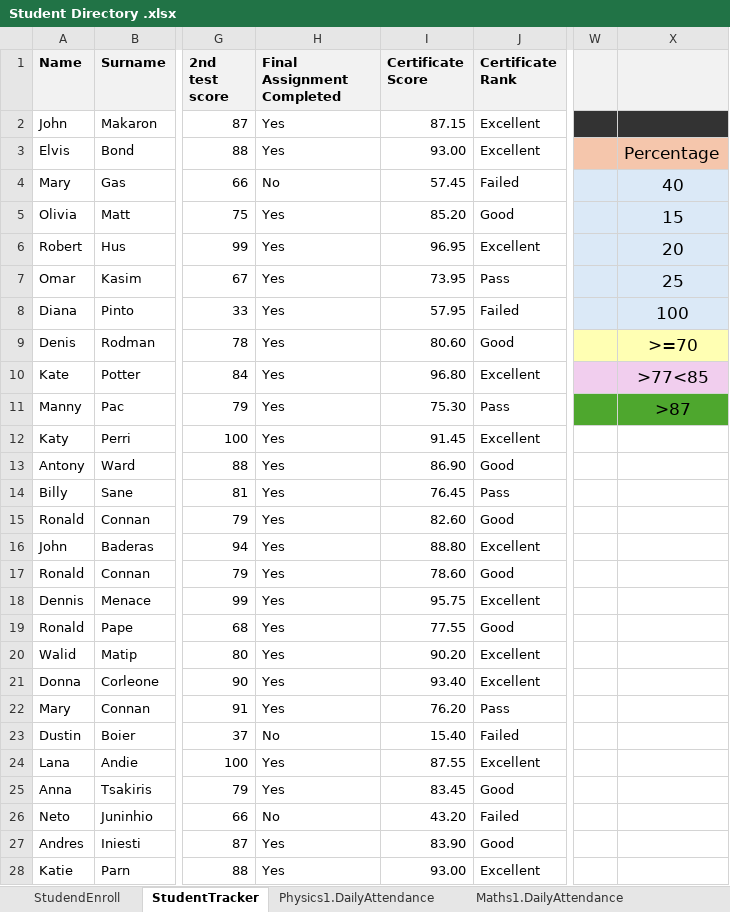
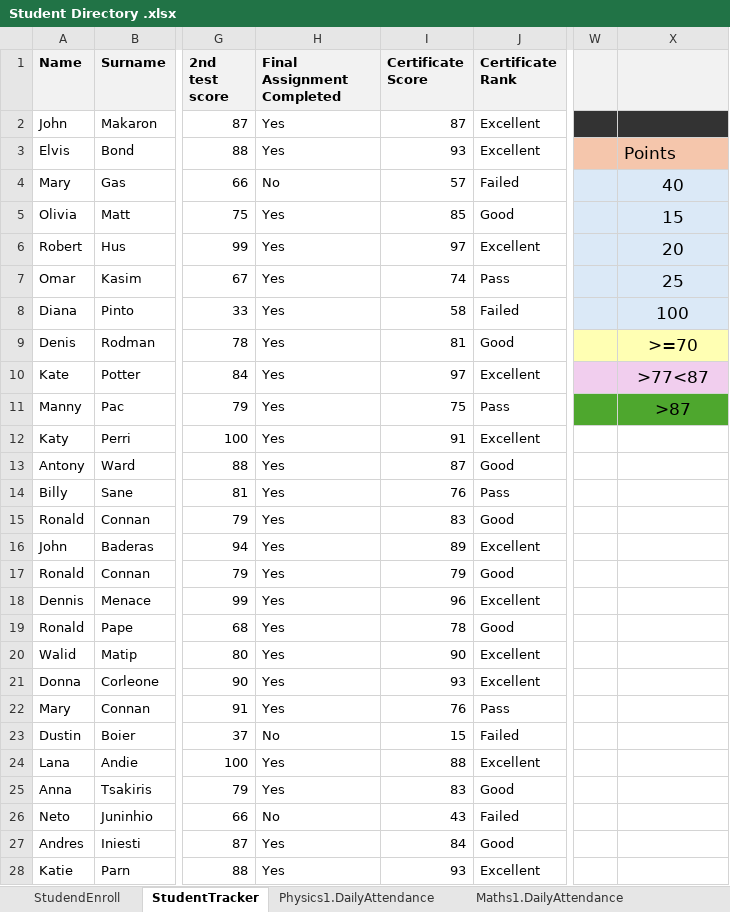
Before and after one commit to Tsaqeal/Excel-Attendance, an Excel workbook: Student Directory .xlsx, sheet StudentTracker, drawn as a sheet; only a part is shown, gaps mark what is left out; values as stored, in another font and other column widths than the file's, no borders; charts and pictures and conditional formats not drawn; the diff covers the shown part only; the diff names each change by its address in the sheet, - before the commit and + after, or states it on an @@ line.

Commit message:
Updated Format
Changed Number of worksheets
Updated formulas

```diff
--- a/Student Directory .xlsx (sheet StudentTracker)
+++ b/Student Directory .xlsx (sheet StudentTracker)
-I2 (Certificate Score): 87.15
+I2 (Certificate Score): 87
-I3 (Certificate Score): 93.00
+I3 (Certificate Score): 93
-X3: Percentage
+X3: Points
-I4 (Certificate Score): 57.45
+I4 (Certificate Score): 57
-I5 (Certificate Score): 85.20
+I5 (Certificate Score): 85
-I6 (Certificate Score): 96.95
+I6 (Certificate Score): 97
-I7 (Certificate Score): 73.95
+I7 (Certificate Score): 74
-I8 (Certificate Score): 57.95
+I8 (Certificate Score): 58
-I9 (Certificate Score): 80.60
+I9 (Certificate Score): 81
-I10 (Certificate Score): 96.80
+I10 (Certificate Score): 97
-X10: >77<85
+X10: >77<87
-I11 (Certificate Score): 75.30
+I11 (Certificate Score): 75
-I12 (Certificate Score): 91.45
+I12 (Certificate Score): 91
-I13 (Certificate Score): 86.90
+I13 (Certificate Score): 87
-I14 (Certificate Score): 76.45
+I14 (Certificate Score): 76
-I15 (Certificate Score): 82.60
+I15 (Certificate Score): 83
-I16 (Certificate Score): 88.80
+I16 (Certificate Score): 89
-I17 (Certificate Score): 78.60
+I17 (Certificate Score): 79
-I18 (Certificate Score): 95.75
+I18 (Certificate Score): 96
-I19 (Certificate Score): 77.55
+I19 (Certificate Score): 78
-I20 (Certificate Score): 90.20
+I20 (Certificate Score): 90
-I21 (Certificate Score): 93.40
+I21 (Certificate Score): 93
-I22 (Certificate Score): 76.20
+I22 (Certificate Score): 76
-I23 (Certificate Score): 15.40
+I23 (Certificate Score): 15
-I24 (Certificate Score): 87.55
+I24 (Certificate Score): 88
-I25 (Certificate Score): 83.45
+I25 (Certificate Score): 83
-I26 (Certificate Score): 43.20
+I26 (Certificate Score): 43
-I27 (Certificate Score): 83.90
+I27 (Certificate Score): 84
-I28 (Certificate Score): 93.00
+I28 (Certificate Score): 93
```
Also changed, not shown: 16 edited cells elsewhere in this sheet, formulas that keep their value.
